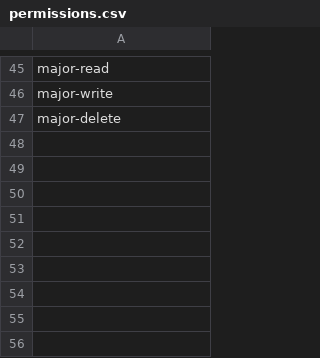
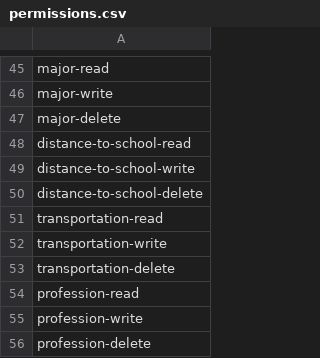
Before and after one commit to hadziqmtqn/ppdb, a CSV file: database/import/permissions.csv, drawn as a sheet; only a part is shown, gaps mark what is left out.

Commit message:
+ professions table

```diff
--- a/database/import/permissions.csv
+++ b/database/import/permissions.csv
@@ -47 +47,10 @@ major-write
 major-delete
+distance-to-school-read
+distance-to-school-write
+distance-to-school-delete
+transportation-read
+transportation-write
+transportation-delete
+profession-read
+profession-write
+profession-delete
```
Also changed, not shown: 18 other files.
